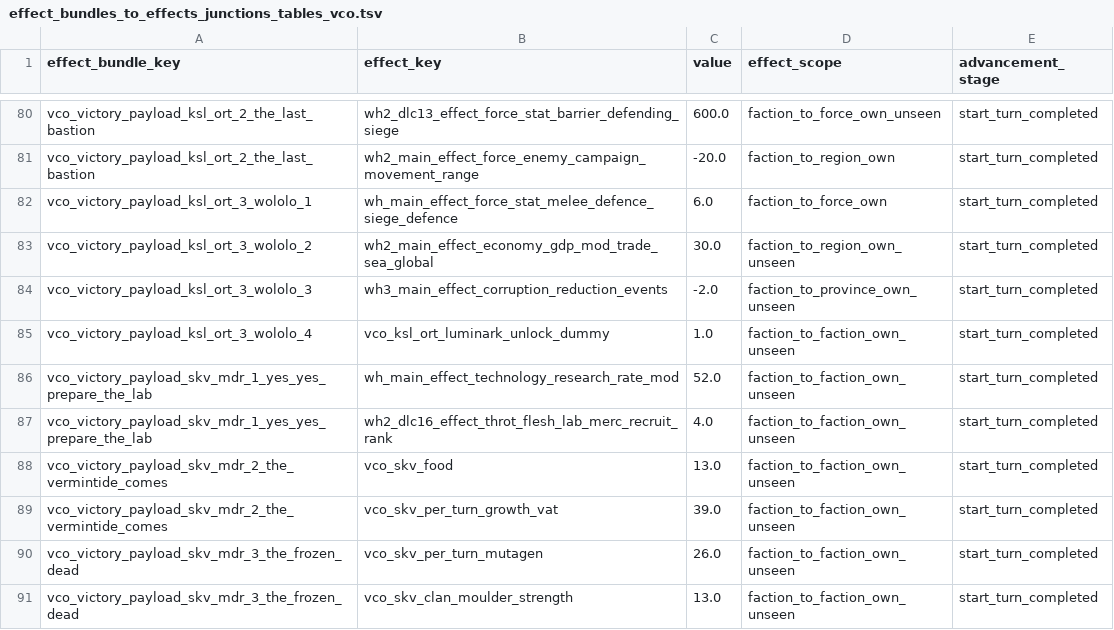
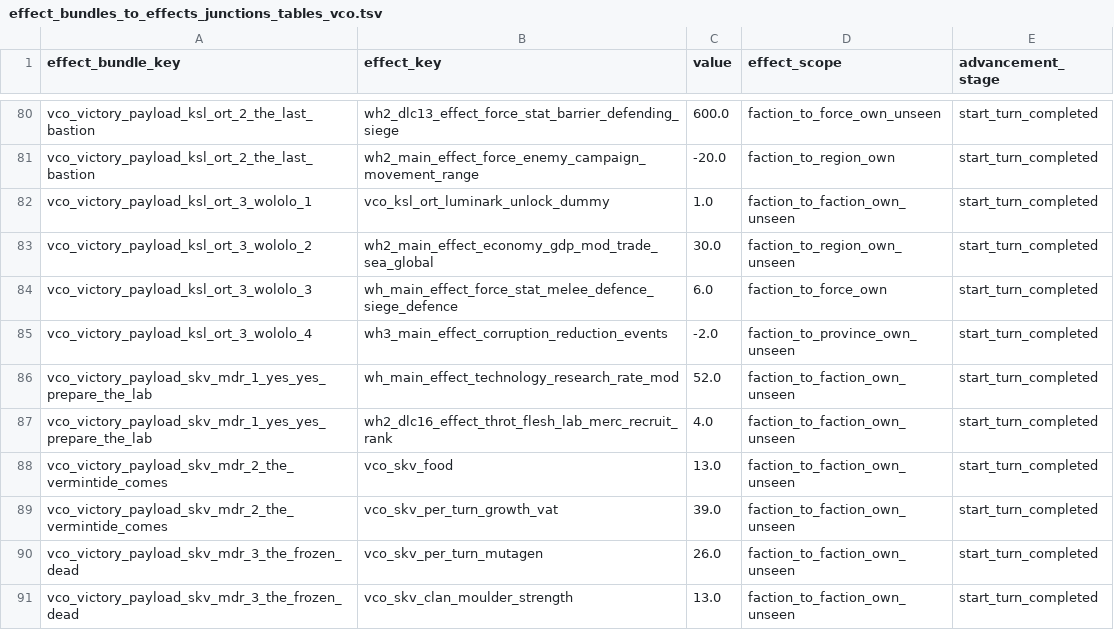
Before and after one commit to msolefonte/vco, a TSV file: src/db/effect_bundles_to_effects_junctions_tables_vco.tsv, drawn as a sheet; only a part is shown, gaps mark what is left out.

Commit message:
Update effect_bundles_to_effects_junctions_tables_vco.tsv

```diff
--- a/src/db/effect_bundles_to_effects_junctions_tables_vco.tsv
+++ b/src/db/effect_bundles_to_effects_junctions_tables_vco.tsv
@@ -81,6 +81,6 @@ vco_victory_payload_ksl_ort_2_the_last_bastion	wh2_dlc13_effect_force_stat_barri
 vco_victory_payload_ksl_ort_2_the_last_bastion	wh2_main_effect_force_enemy_campaign_movement_range	-20.0	faction_to_region_own	start_turn_completed
-vco_victory_payload_ksl_ort_3_wololo_1	wh_main_effect_force_stat_melee_defence_siege_defence	6.0	faction_to_force_own	start_turn_completed
+vco_victory_payload_ksl_ort_3_wololo_1	vco_ksl_ort_luminark_unlock_dummy	1.0	faction_to_faction_own_unseen	start_turn_completed
 vco_victory_payload_ksl_ort_3_wololo_2	wh2_main_effect_economy_gdp_mod_trade_sea_global	30.0	faction_to_region_own_unseen	start_turn_completed
-vco_victory_payload_ksl_ort_3_wololo_3	wh3_main_effect_corruption_reduction_events	-2.0	faction_to_province_own_unseen	start_turn_completed
-vco_victory_payload_ksl_ort_3_wololo_4	vco_ksl_ort_luminark_unlock_dummy	1.0	faction_to_faction_own_unseen	start_turn_completed
+vco_victory_payload_ksl_ort_3_wololo_3	wh_main_effect_force_stat_melee_defence_siege_defence	6.0	faction_to_force_own	start_turn_completed
+vco_victory_payload_ksl_ort_3_wololo_4	wh3_main_effect_corruption_reduction_events	-2.0	faction_to_province_own_unseen	start_turn_completed
 vco_victory_payload_skv_mdr_1_yes_yes_prepare_the_lab	wh_main_effect_technology_research_rate_mod	52.0	faction_to_faction_own_unseen	start_turn_completed
```
